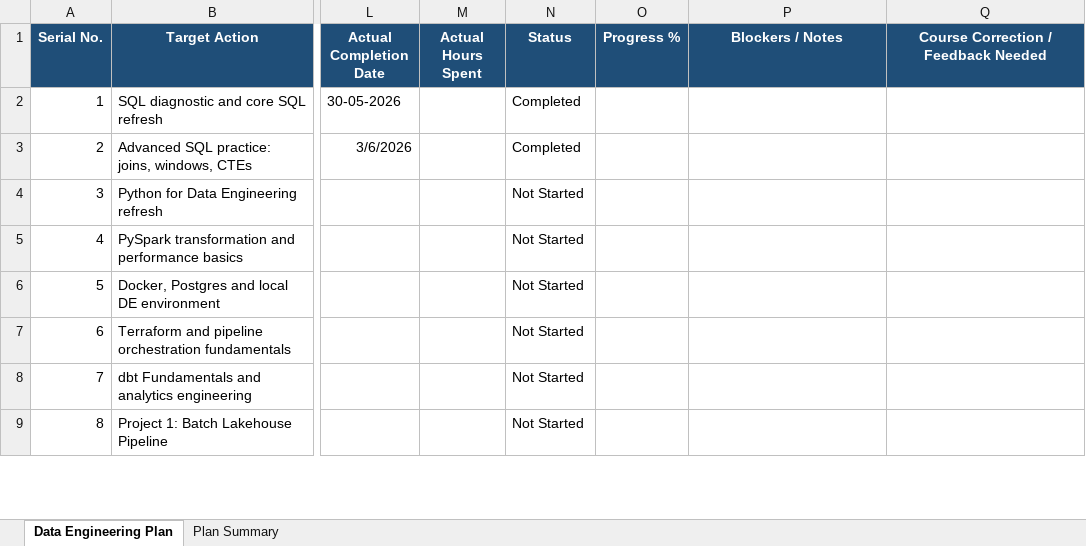
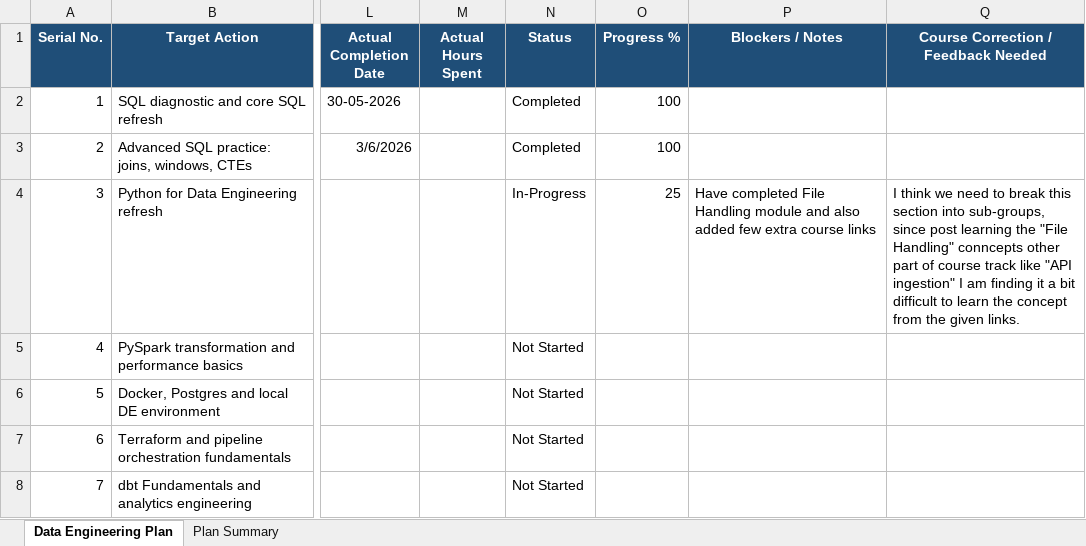
Before and after one commit to ganeshchandra015/DE-Track-Scripts, an Excel workbook: Data Engineering Plan.xlsx, sheet Data Engineering Plan, drawn as a sheet; only a part is shown, gaps mark what is left out; the shorter side is filled out with more unchanged rows; values as stored, in another font and other column widths than the file's, no borders; the diff names each change by its address in the sheet, - before the commit and + after, or states it on an @@ line.

```diff
--- a/Data Engineering Plan.xlsx (sheet Data Engineering Plan)
+++ b/Data Engineering Plan.xlsx (sheet Data Engineering Plan)
-O2:O3 (Progress %): (empty)
+O2:O3 (Progress %): 100
-N4 (Status): Not Started
+N4 (Status): In-Progress
-O4 (Progress %): (empty)
+O4 (Progress %): 25
-P4 (Blockers / Notes): (empty)
+P4 (Blockers / Notes): Have completed File Handling module and also added few extra course links
-Q4: (empty)
+Q4: I think we need to break this section into sub-groups, since post learning the "File Handling" conncepts other part of course track like "API ingestion" I am finding it a bit difficult to learn the concept from the given links.
```
Also changed, not shown: 7 other files.
